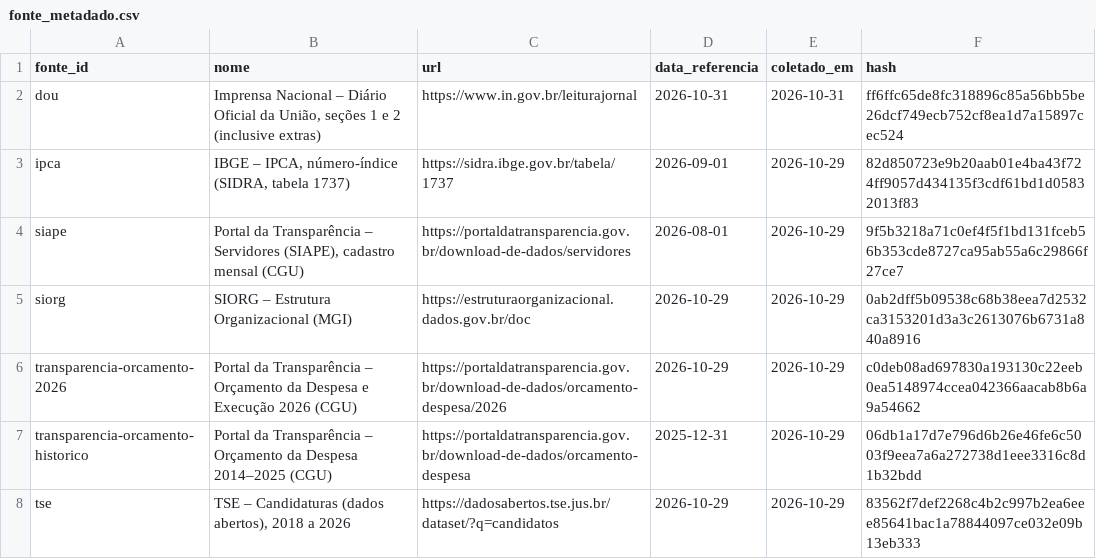
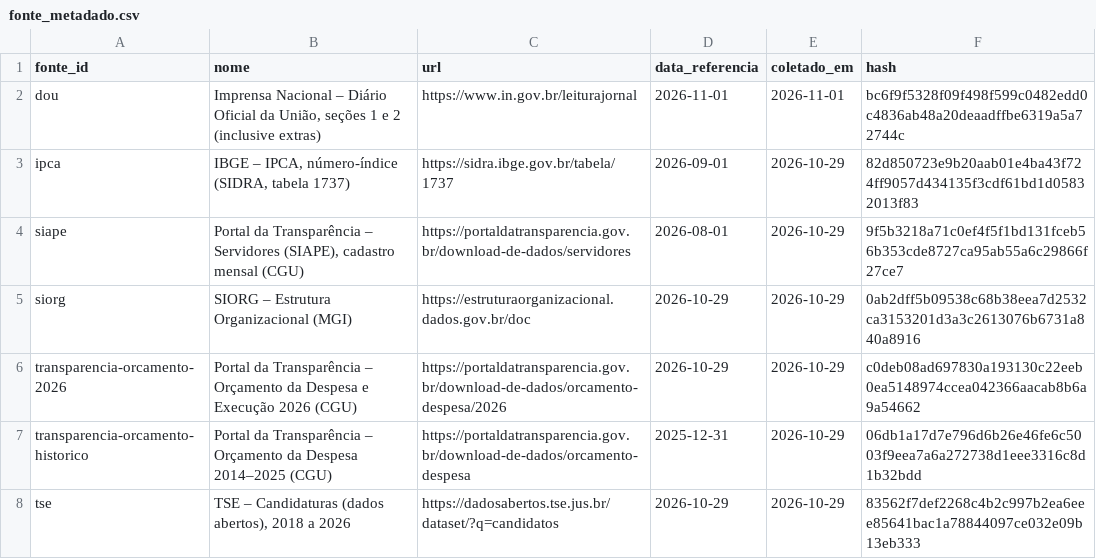
Before and after one commit to dpdanilo/painel-ministerios, a CSV file: data/normalizado/fonte_metadado.csv, drawn as a sheet.

```diff
--- a/data/normalizado/fonte_metadado.csv
+++ b/data/normalizado/fonte_metadado.csv
@@ -1,3 +1,3 @@
 fonte_id,nome,url,data_referencia,coletado_em,hash
-dou,"Imprensa Nacional – Diário Oficial da União, seções 1 e 2 (inclusive extras)",https://www.in.gov.br/leiturajornal,2026-10-31,2026-10-31,ff6ffc65de8fc318896c85a56bb5be26dcf749ecb752cf8ea1d7a15897cec524
+dou,"Imprensa Nacional – Diário Oficial da União, seções 1 e 2 (inclusive extras)",https://www.in.gov.br/leiturajornal,2026-11-01,2026-11-01,bc6f9f5328f09f498f599c0482edd0c4836ab48a20deaadffbe6319a5a72744c
 ipca,"IBGE – IPCA, número-índice (SIDRA, tabela 1737)",https://sidra.ibge.gov.br/tabela/1737,2026-09-01,2026-10-29,82d850723e9b20aab01e4ba43f724ff9057d434135f3cdf61bd1d05832013f83
```
